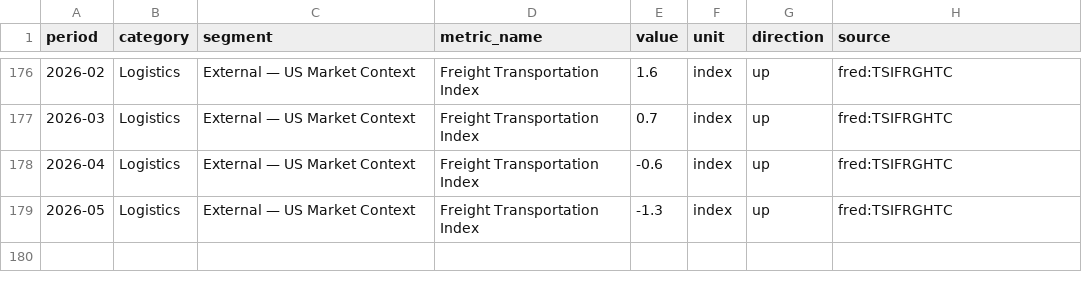
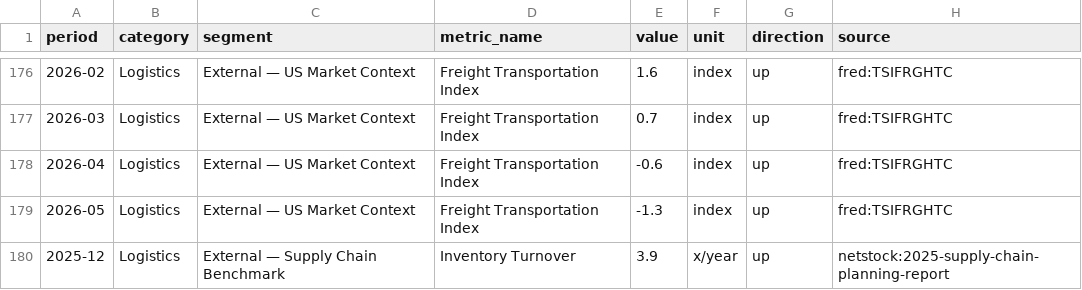
Before and after one commit to Yacine-ai-tech/IntelAI, a CSV file: data/real_kpis/logistics_real.csv, drawn as a sheet; only a part is shown, gaps mark what is left out.

```diff
--- a/data/real_kpis/logistics_real.csv
+++ b/data/real_kpis/logistics_real.csv
@@ -179 +179,2 @@ period,category,segment,metric_name,value,unit,direction,source
 2026-05,Logistics,External — US Market Context,Freight Transportation Index,-1.3,index,up,fred:TSIFRGHTC
+2025-12,Logistics,External — Supply Chain Benchmark,Inventory Turnover,3.9,x/year,up,netstock:2025-supply-chain-planning-report
```
Also changed, not shown: data/real_kpis/growth_real.csv, data/real_kpis/it_real.csv, 4 other files.
